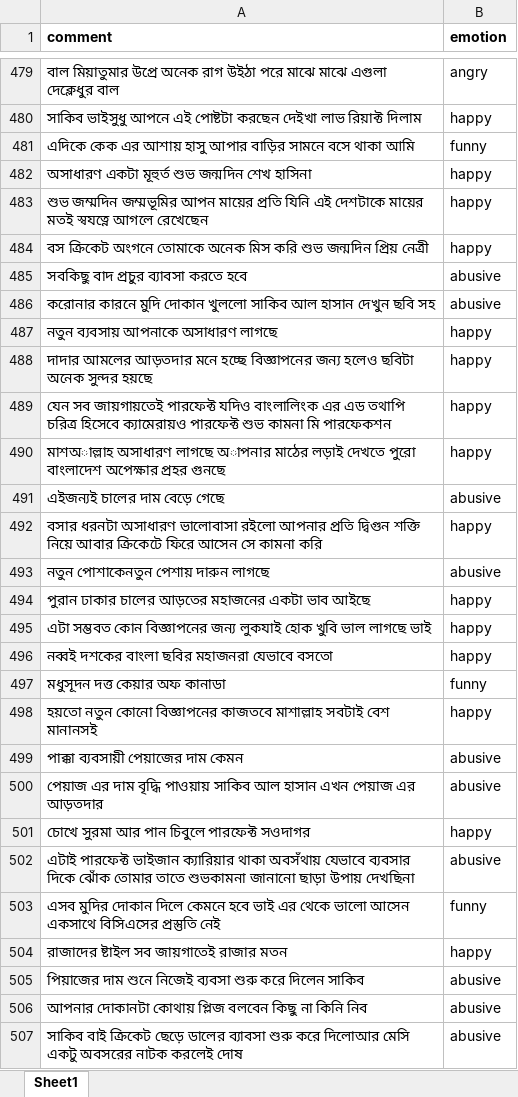
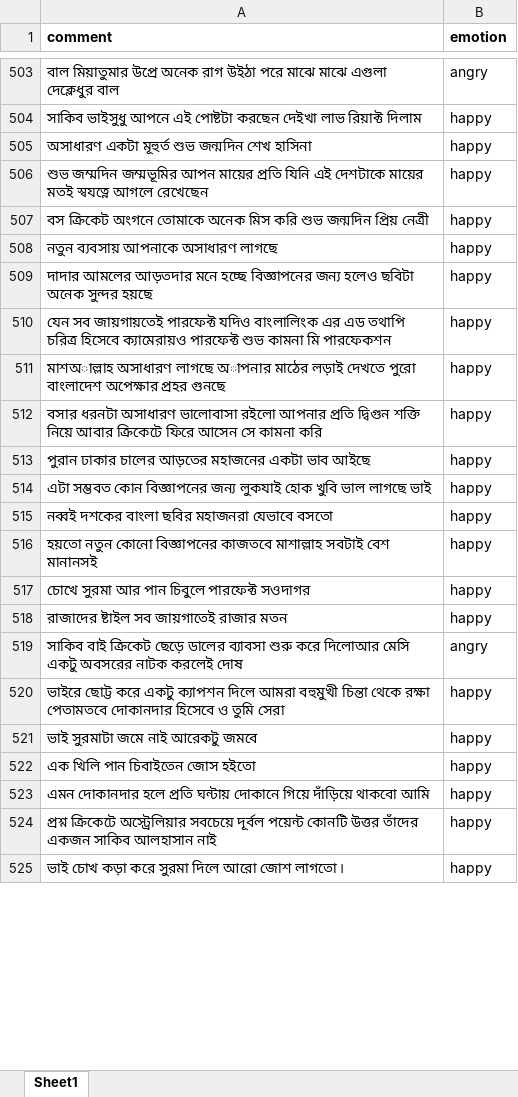
Before and after one commit to nahidsalekin/Sentiment-Analysis-on-Bengali-Celebrities, an Excel workbook: dataset.xlsx, sheet Sheet1, drawn as a sheet; only a part is shown, gaps mark what is left out; the shorter side is filled out with more unchanged rows; values as stored, in another font and other column widths than the file's, no borders; removed rows and columns are numbered as before the commit, all else as after; the diff covers the shown part only; the diff names each change by its address in the sheet, - before the commit and + after, or states it on an @@ line.

```diff
--- a/dataset.xlsx (sheet Sheet1)
+++ b/dataset.xlsx (sheet Sheet1)
-row 481: এদিকে কেক এর আশায় হাসু আপার বাড়ির সামনে বসে থাকা আমি | funny
-row 485: সবকিছু বাদ প্রচুর ব্যাবসা করতে হবে | abusive
-row 486: করোনার কারনে মুদি দোকান খুললো সাকিব আল হাসান দেখুন ছবি সহ | abusive
-row 491: এইজন্যই চালের দাম বেড়ে গেছে | abusive
-row 493: নতুন পোশাকেনতুন পেশায় দারুন লাগছে | abusive
-row 497: মধুসূদন দত্ত কেয়ার অফ কানাডা | funny
-row 499: পাক্কা ব্যবসায়ী পেয়াজের দাম কেমন | abusive
-row 500: পেয়াজ এর দাম বৃদ্ধি পাওয়ায় সাকিব আল হাসান এখন পেয়াজ এর আড়তদার | abusive
-row 502: এটাই পারফেক্ট ভাইজান ক্যারিয়ার থাকা অবসঁথায় যেভাবে ব্যবসার দিকে ঝোঁক তোমার তাতে শুভকামনা জানানো ছাড়া উপায় দেখছিনা | abusive
-row 503: এসব মুদির দোকান দিলে কেমনে হবে ভাই এর থেকে ভালো আসেন একসাথে বিসিএসের প্রস্তুতি নেই | funny
-row 505: পিয়াজের দাম শুনে নিজেই ব্যবসা শুরু করে দিলেন সাকিব | abusive
-row 506: আপনার দোকানটা কোথায় প্লিজ বলবেন কিছু না কিনি নিব | abusive
-B519 (emotion): abusive
+B519 (emotion): angry
```
Also changed, not shown: 212 added rows, 194 removed rows and 15 edited cells elsewhere in this sheet.
